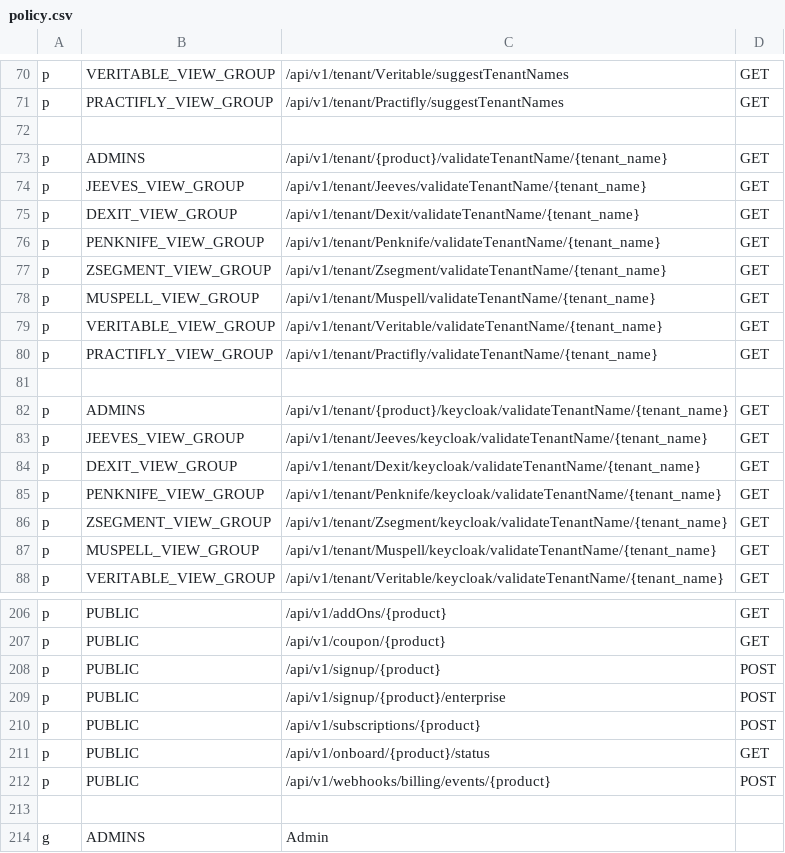
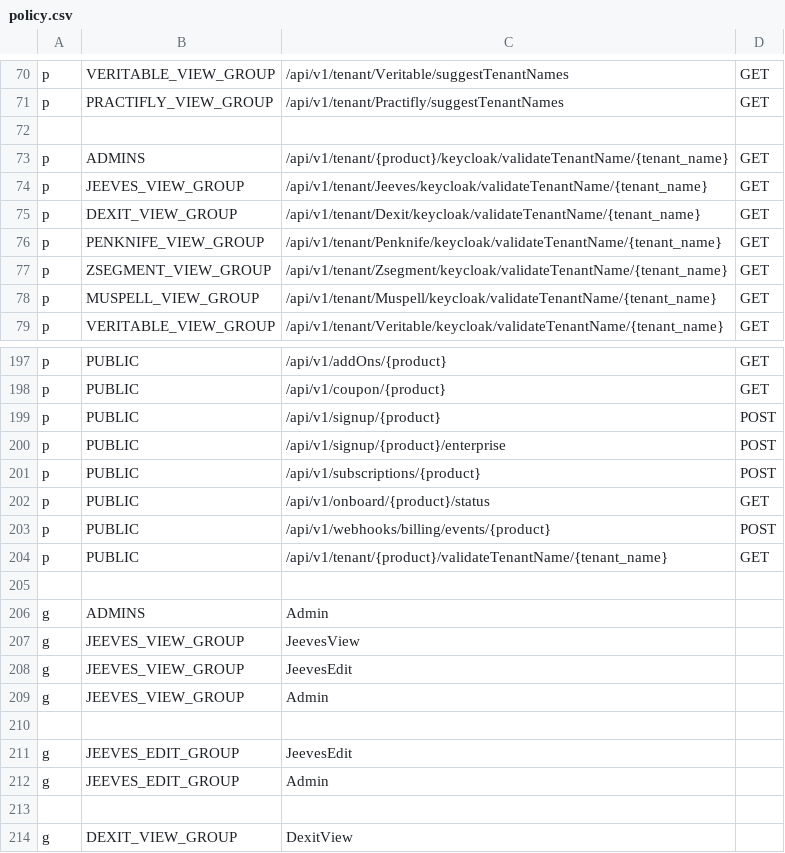
Before and after one commit to trishant-lab/complex-pr-batch-v1, a CSV file: app/core/pycasbin/policy.csv, drawn as a sheet; only a part is shown, gaps mark what is left out; the shorter side is filled out with more unchanged rows; removed rows and columns are numbered as before the commit, all else as after; the diff names each change by its address in the sheet, - before the commit and + after, or states it on an @@ line.

Commit message:
Fix keycloak template render for veritable and validateTenantName api policy  (#414)
* change form_render js file and comment novu activity

* convert dict to model VeritaleOnboarding Workflow input

* Change OnePassword Valut name for veritable and practifly

* add CreateCloudflareBucketCredentialsActivity in Veritable Onboarding Workflows

* fix keycloak template rendering for veritable

* fix casbin policy for validateTenantName api

```diff
--- a/app/core/pycasbin/policy.csv
+++ b/app/core/pycasbin/policy.csv
-row 73: p | ADMINS | /api/v1/tenant/{product}/validateTenantName/{tenant_name} | GET
-row 74: p | JEEVES_VIEW_GROUP | /api/v1/tenant/Jeeves/validateTenantName/{tenant_name} | GET
-row 75: p | DEXIT_VIEW_GROUP | /api/v1/tenant/Dexit/validateTenantName/{tenant_name} | GET
-row 76: p | PENKNIFE_VIEW_GROUP | /api/v1/tenant/Penknife/validateTenantName/{tenant_name} | GET
-row 77: p | ZSEGMENT_VIEW_GROUP | /api/v1/tenant/Zsegment/validateTenantName/{tenant_name} | GET
-row 78: p | MUSPELL_VIEW_GROUP | /api/v1/tenant/Muspell/validateTenantName/{tenant_name} | GET
-row 79: p | VERITABLE_VIEW_GROUP | /api/v1/tenant/Veritable/validateTenantName/{tenant_name} | GET
-row 80: p | PRACTIFLY_VIEW_GROUP | /api/v1/tenant/Practifly/validateTenantName/{tenant_name} | GET
-row 81: (empty)
+row 204: p | PUBLIC | /api/v1/tenant/{product}/validateTenantName/{tenant_name} | GET
```
Also changed, not shown: 5 other files.
